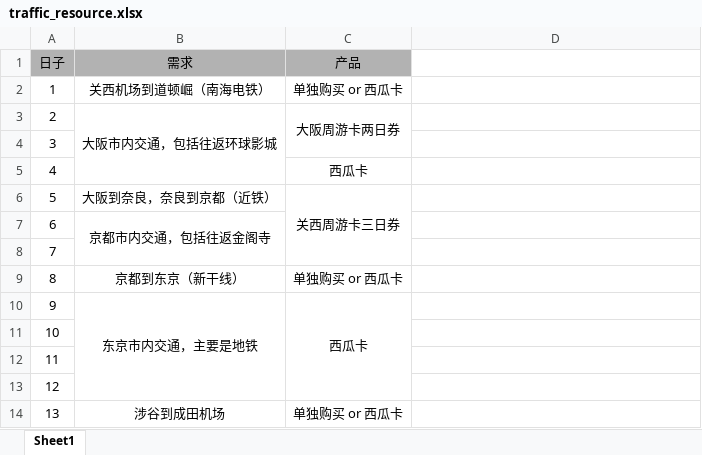
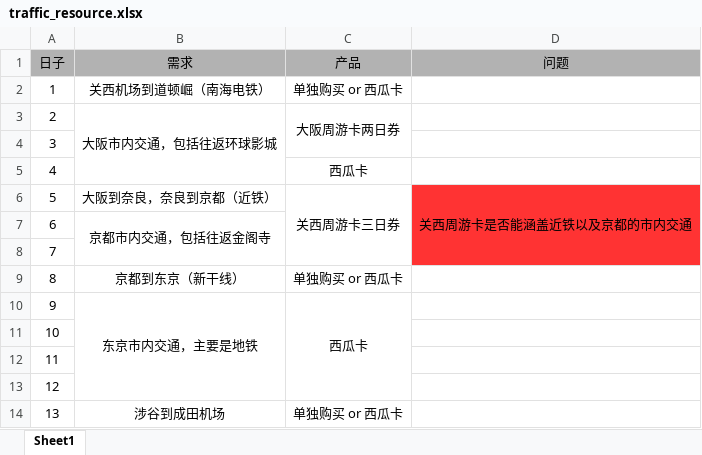
Before and after one commit to raybebop/tour-of-nippon, an Excel workbook: docs/traffic_resource.xlsx, sheet Sheet1, drawn as a sheet; values as stored, in another font and other column widths than the file's, no borders; the diff names each change by its address in the sheet, - before the commit and + after, or states it on an @@ line.

Commit message:
add question

```diff
--- a/docs/traffic_resource.xlsx (sheet Sheet1)
+++ b/docs/traffic_resource.xlsx (sheet Sheet1)
-D1: (empty)
+D1: 问题
-D1 fill: none
+D1 fill: #B2B2B2
-D6 (问题): (empty)
+D6 (问题): 关西周游卡是否能涵盖近铁以及京都的市内交通
-D6:D8 fill: none
+D6:D8 fill: #FF3333
+D6:D8 merged
```
